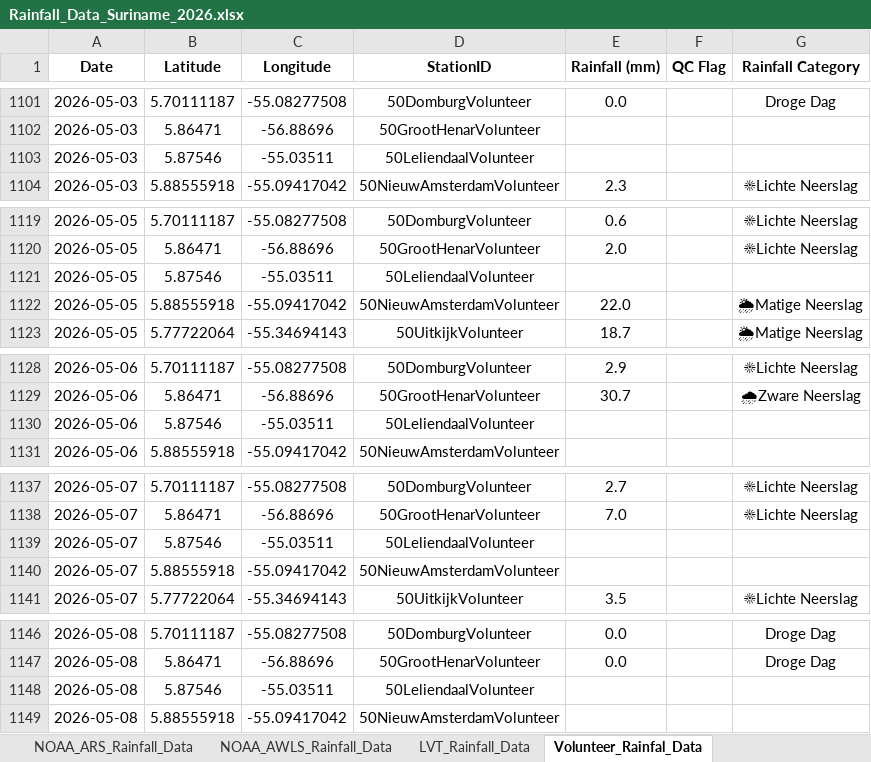
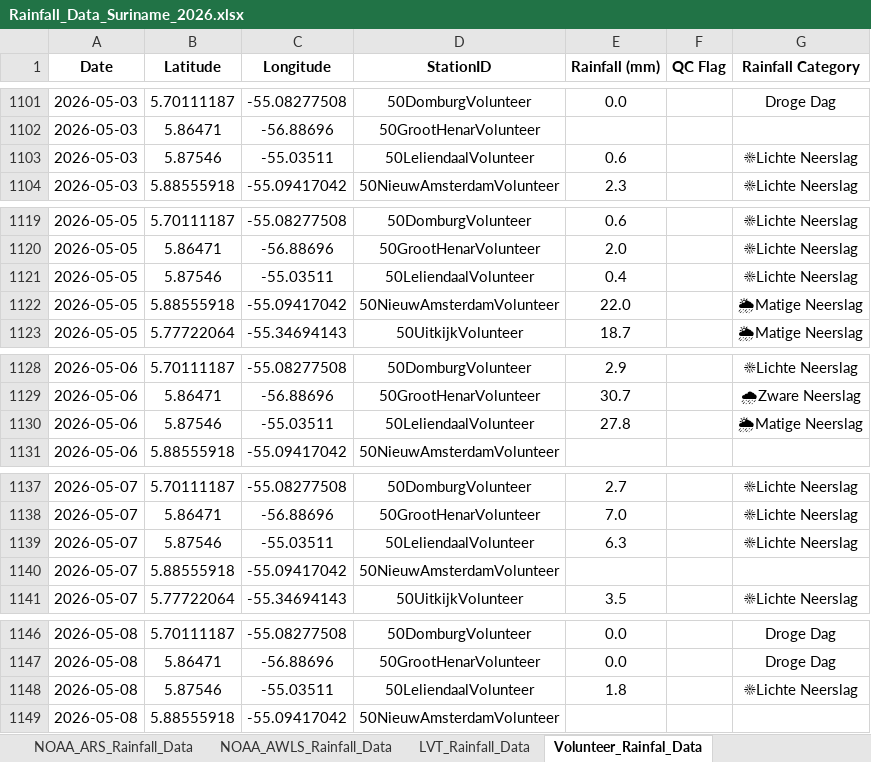
Before and after one commit to Felicia123-prog/suriname-daily-rainfall-dashboard, an Excel workbook: data/Rainfall_Data_Suriname_2026.xlsx, sheet Volunteer_Rainfal_Data, drawn as a sheet; only a part is shown, gaps mark what is left out; values as stored, in another font and other column widths than the file's, no borders; the diff covers the shown part only; the diff names each change by its address in the sheet, - before the commit and + after, or states it on an @@ line.

```diff
--- a/data/Rainfall_Data_Suriname_2026.xlsx (sheet Volunteer_Rainfal_Data)
+++ b/data/Rainfall_Data_Suriname_2026.xlsx (sheet Volunteer_Rainfal_Data)
-E1103 (Rainfall (mm)): (empty)
+E1103 (Rainfall (mm)): 0.6
-G1103 (Rainfall Category): (empty)
+G1103 (Rainfall Category): ☀Lichte Neerslag
-E1121 (Rainfall (mm)): (empty)
+E1121 (Rainfall (mm)): 0.4
-G1121 (Rainfall Category): (empty)
+G1121 (Rainfall Category): ☀Lichte Neerslag
-E1130 (Rainfall (mm)): (empty)
+E1130 (Rainfall (mm)): 27.8
-G1130 (Rainfall Category): (empty)
+G1130 (Rainfall Category): 🌦Matige Neerslag
-E1139 (Rainfall (mm)): (empty)
+E1139 (Rainfall (mm)): 6.3
-G1139 (Rainfall Category): (empty)
+G1139 (Rainfall Category): ☀Lichte Neerslag
-E1148 (Rainfall (mm)): (empty)
+E1148 (Rainfall (mm)): 1.8
-G1148 (Rainfall Category): (empty)
+G1148 (Rainfall Category): ☀Lichte Neerslag
```
Also changed, not shown: 18 added rows and 57 edited cells elsewhere in this sheet, sheet LVT_Rainfall_Data, sheet Hydromet_Cloud_Rainfall_Data, sheet NOAA_ARS_Rainfall_Data, sheet NOAA_AWLS_Rainfall_Data.
